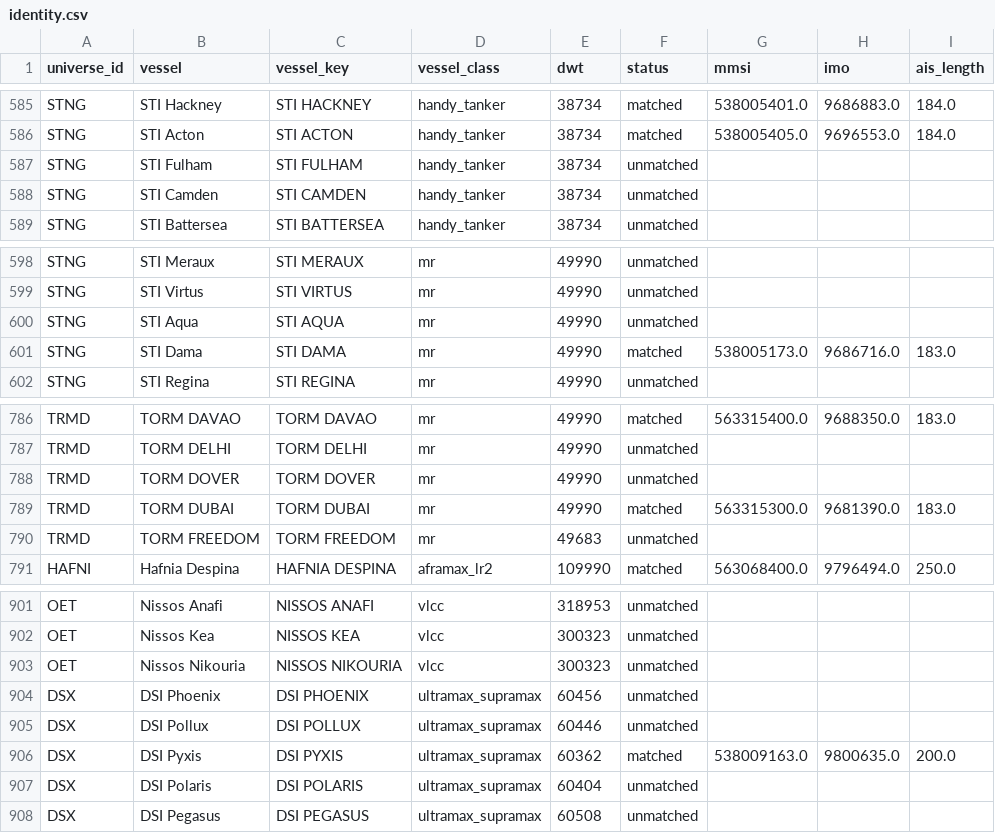
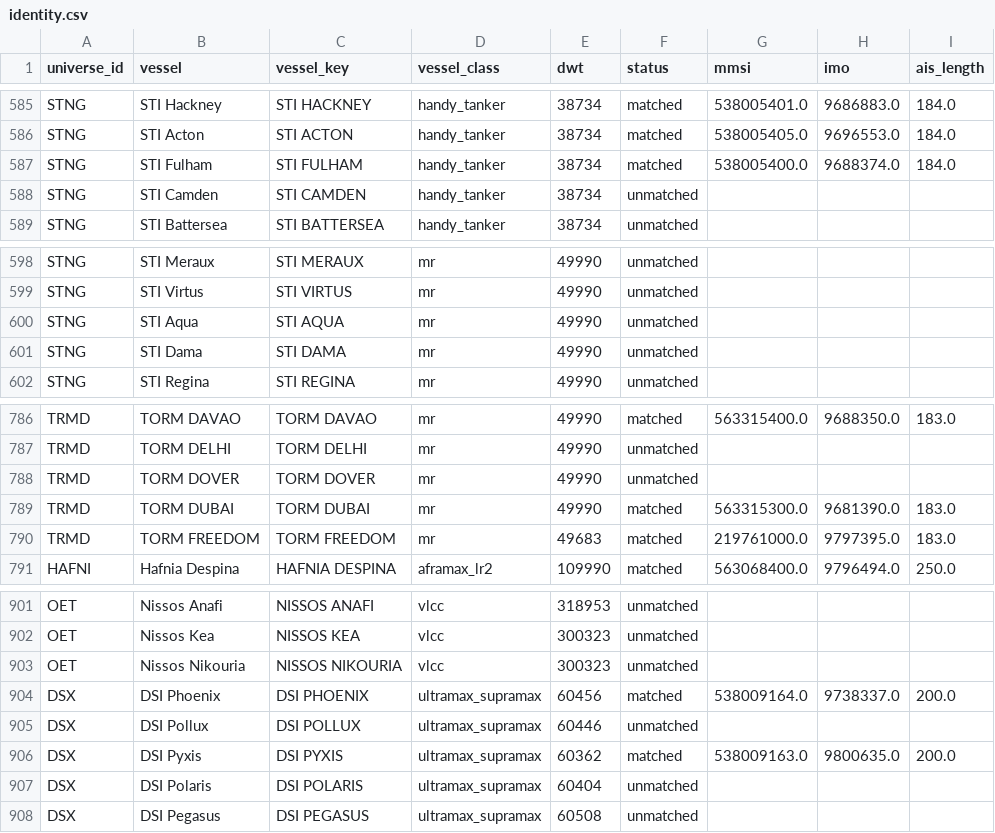
Before and after one commit to ambekarhrush/shipping-long-short-lab, a CSV file: data/fleet/identity.csv, drawn as a sheet; only a part is shown, gaps mark what is left out.

```diff
--- a/data/fleet/identity.csv
+++ b/data/fleet/identity.csv
@@ -586,3 +586,3 @@ STNG,STI Hackney,STI HACKNEY,handy_tanker,38734,matched,538005401.0,9686883.0,18
 STNG,STI Acton,STI ACTON,handy_tanker,38734,matched,538005405.0,9696553.0,184.0
-STNG,STI Fulham,STI FULHAM,handy_tanker,38734,unmatched,,,
+STNG,STI Fulham,STI FULHAM,handy_tanker,38734,matched,538005400.0,9688374.0,184.0
 STNG,STI Camden,STI CAMDEN,handy_tanker,38734,unmatched,,,
@@ -600,3 +600,3 @@ STNG,STI Virtus,STI VIRTUS,mr,49990,unmatched,,,
 STNG,STI Aqua,STI AQUA,mr,49990,unmatched,,,
-STNG,STI Dama,STI DAMA,mr,49990,matched,538005173.0,9686716.0,183.0
+STNG,STI Dama,STI DAMA,mr,49990,unmatched,,,
 STNG,STI Regina,STI REGINA,mr,49990,unmatched,,,
@@ -789,3 +789,3 @@ TRMD,TORM DOVER,TORM DOVER,mr,49990,unmatched,,,
 TRMD,TORM DUBAI,TORM DUBAI,mr,49990,matched,563315300.0,9681390.0,183.0
-TRMD,TORM FREEDOM,TORM FREEDOM,mr,49683,unmatched,,,
+TRMD,TORM FREEDOM,TORM FREEDOM,mr,49683,matched,219761000.0,9797395.0,183.0
 HAFNI,Hafnia Despina,HAFNIA DESPINA,aframax_lr2,109990,matched,563068400.0,9796494.0,250.0
@@ -903,3 +903,3 @@ OET,Nissos Kea,NISSOS KEA,vlcc,300323,unmatched,,,
 OET,Nissos Nikouria,NISSOS NIKOURIA,vlcc,300323,unmatched,,,
-DSX,DSI Phoenix,DSI PHOENIX,ultramax_supramax,60456,unmatched,,,
+DSX,DSI Phoenix,DSI PHOENIX,ultramax_supramax,60456,matched,538009164.0,9738337.0,200.0
 DSX,DSI Pollux,DSI POLLUX,ultramax_supramax,60446,unmatched,,,
```
Also changed, not shown: data/fleet/collector_log.csv, data/fleet/company_signals.csv, 3 other files.
